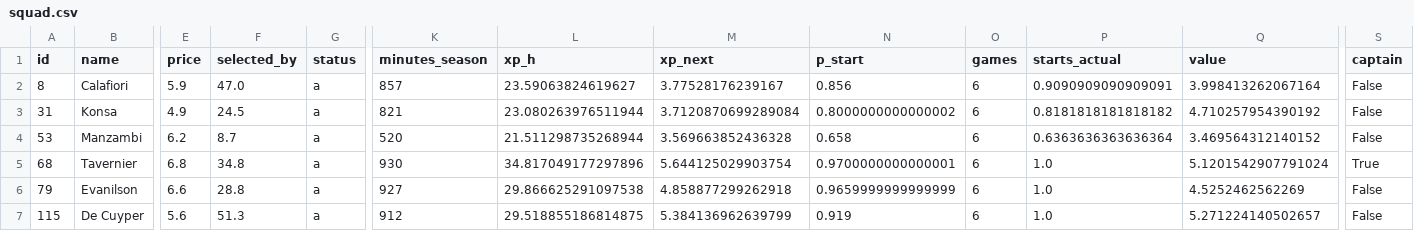
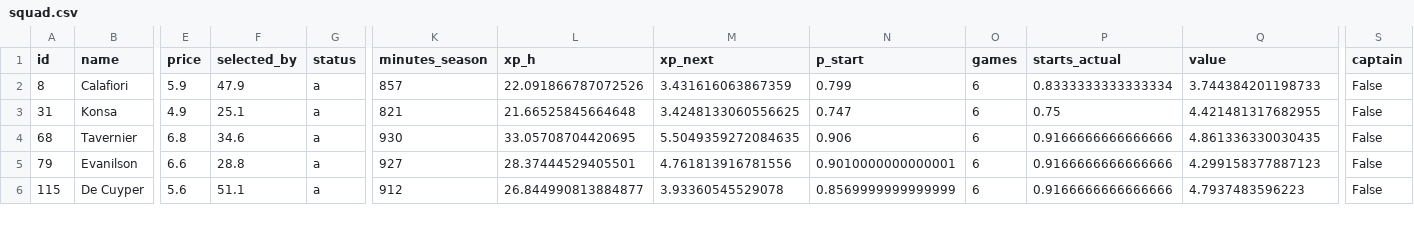
Before and after one commit to alexwijayapost/fpl, a CSV file: fpl-tools/out/squad.csv, drawn as a sheet; only a part is shown, gaps mark what is left out; removed rows and columns are numbered as before the commit, all else as after; rows hold the shown columns only; the diff covers the shown part only; the diff names each change by its address in the sheet, - before the commit and + after, or states it on an @@ line.

```diff
--- a/fpl-tools/out/squad.csv
+++ b/fpl-tools/out/squad.csv
-F2 (selected_by): 47.0
+F2 (selected_by): 47.9
-L2 (xp_h): 23.59063824619627
+L2 (xp_h): 22.091866787072526
-M2 (xp_next): 3.77528176239167
+M2 (xp_next): 3.431616063867359
-N2 (p_start): 0.856
+N2 (p_start): 0.799
-P2 (starts_actual): 0.9090909090909091
+P2 (starts_actual): 0.8333333333333334
-Q2 (value): 3.998413262067164
+Q2 (value): 3.744384201198733
-F3 (selected_by): 24.5
+F3 (selected_by): 25.1
-L3 (xp_h): 23.080263976511944
+L3 (xp_h): 21.66525845664648
-M3 (xp_next): 3.7120870699289084
+M3 (xp_next): 3.4248133060556625
-N3 (p_start): 0.8000000000000002
+N3 (p_start): 0.747
-P3 (starts_actual): 0.8181818181818182
+P3 (starts_actual): 0.75
-Q3 (value): 4.710257954390192
+Q3 (value): 4.421481317682955
-row 4: 53 | Manzambi | 6.2 | 8.7 | a | 520 | 21.511298735268944 | 3.569663852436328 | 0.658 | 6 | 0.6363636363636364 | 3.469564312140152 | False
-F4 (selected_by): 34.8
+F4 (selected_by): 34.6
-L4 (xp_h): 34.817049177297896
+L4 (xp_h): 33.05708704420695
-M4 (xp_next): 5.644125029903754
+M4 (xp_next): 5.5049359272084635
-N4 (p_start): 0.9700000000000001
+N4 (p_start): 0.906
-P4:P6 (starts_actual): 1.0
+P4:P6 (starts_actual): 0.9166666666666666
-Q4 (value): 5.1201542907791024
+Q4 (value): 4.861336330030435
-S4 (captain): True
+S4 (captain): False
-L5 (xp_h): 29.866625291097538
+L5 (xp_h): 28.37444529405501
-M5 (xp_next): 4.858877299262918
+M5 (xp_next): 4.761813916781556
-N5 (p_start): 0.9659999999999999
+N5 (p_start): 0.9010000000000001
-Q5 (value): 4.5252462562269
+Q5 (value): 4.299158377887123
-F6 (selected_by): 51.3
+F6 (selected_by): 51.1
-L6 (xp_h): 29.518855186814875
+L6 (xp_h): 26.844990813884877
-M6 (xp_next): 5.384136962639799
+M6 (xp_next): 3.93360545529078
-N6 (p_start): 0.919
+N6 (p_start): 0.8569999999999999
-Q6 (value): 5.271224140502657
+Q6 (value): 4.7937483596223
```
Also changed, not shown: 1 added row and 54 edited cells elsewhere in this file, fpl-tools/out/projections_total.csv, 6 other files.
